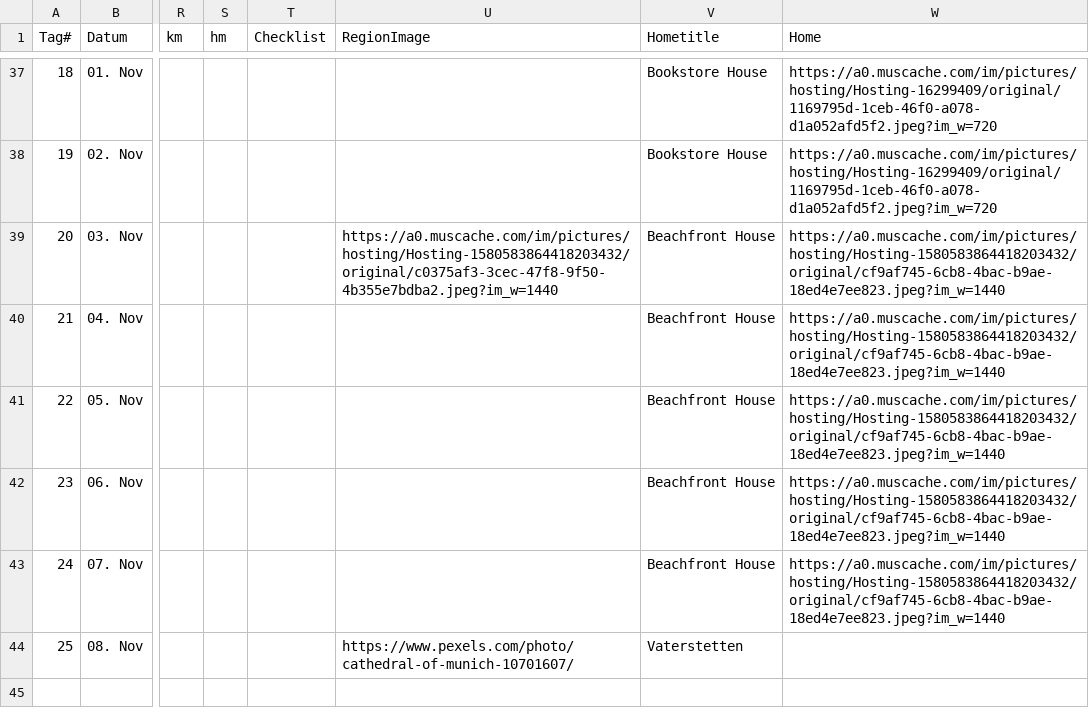
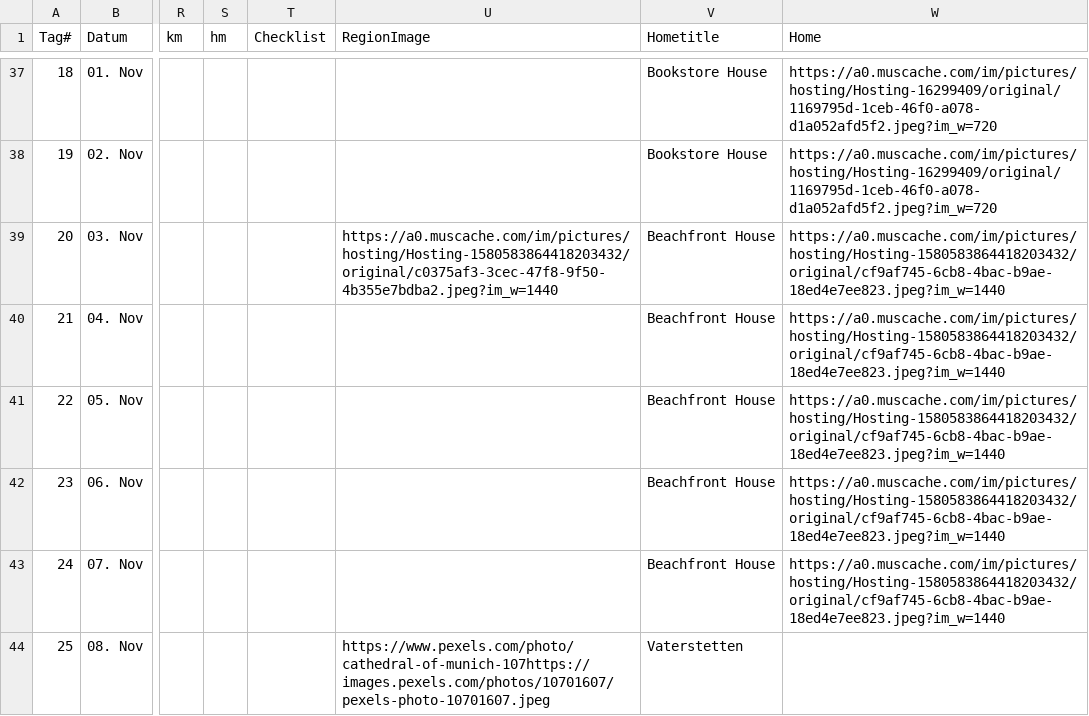
Before and after one commit to tripwaldo/patagonia, a CSV file: patagonien/trip_data.csv, drawn as a sheet; only a part is shown, gaps mark what is left out; the diff names each change by its address in the sheet, - before the commit and + after, or states it on an @@ line.

Commit message:
muc

```diff
--- a/patagonien/trip_data.csv
+++ b/patagonien/trip_data.csv
-U44 (RegionImage): https://www.pexels.com/photo/cathedral-of-munich-10701607/
+U44 (RegionImage): https://www.pexels.com/photo/cathedral-of-munich-107https://images.pexels.com/photos/10701607/pexels-photo-10701607.jpeg
```
